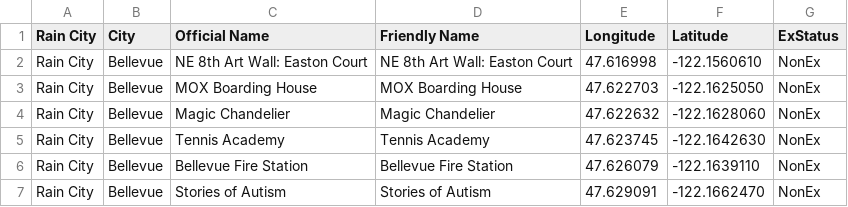
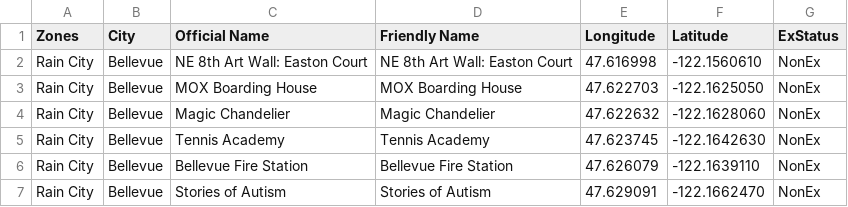
Before and after one commit to cguerrerCS/rotombot, a CSV file: data/Gyms.csv, drawn as a sheet; only a part is shown.

```diff
--- a/data/Gyms.csv
+++ b/data/Gyms.csv
@@ -1,2 +1,2 @@
-Rain City,City,Official Name,Friendly Name,Longitude,Latitude,ExStatus
+Zones,City,Official Name,Friendly Name,Longitude,Latitude,ExStatus
 Rain City,Bellevue,NE 8th Art Wall: Easton Court,NE 8th Art Wall: Easton Court,47.616998,-122.1560610,NonEx
```
Also changed, not shown: 4 other files.
